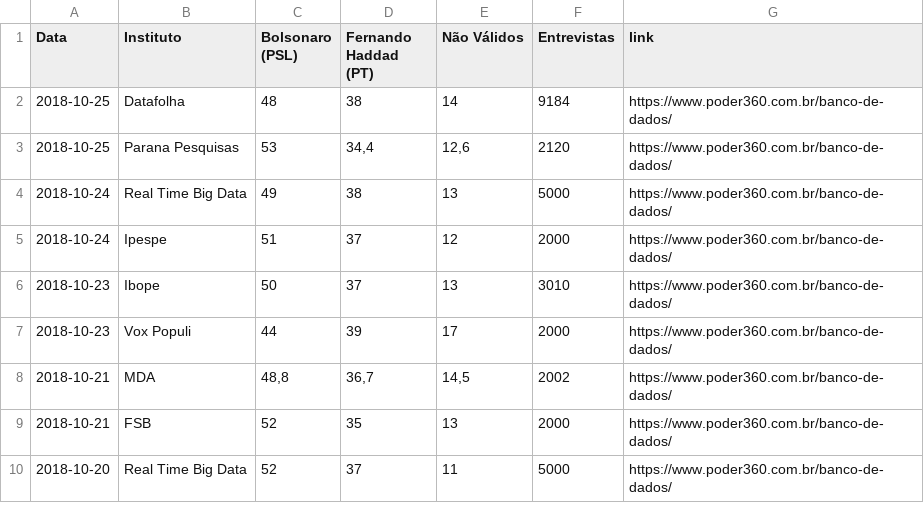
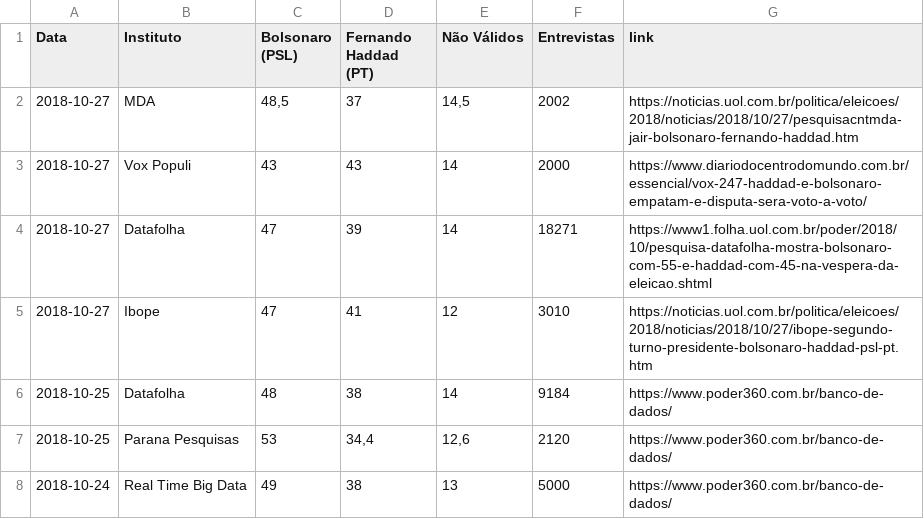
Before and after one commit to lsbastos/lsbastos.github.io, a CSV file: files/PollingData - 2018-T2-Brasil-BR-President.csv, drawn as a sheet; only a part is shown; the shorter side is filled out with more unchanged rows.

Commit message:
Atualizando Eleicoes 2018 com as pesquisas de sabado

```diff
--- a/files/PollingData - 2018-T2-Brasil-BR-President.csv
+++ b/files/PollingData - 2018-T2-Brasil-BR-President.csv
@@ -1,2 +1,6 @@
 "Data";"Instituto";"Bolsonaro (PSL)";"Fernando Haddad (PT)";"Não Válidos";"Entrevistas";"link"
+2018-10-27;"MDA";48,5;37;14,5;2002;"https://noticias.uol.com.br/politica/eleicoes/2018/noticias/2018/10/27/pesquisacntmda-jair-bolsonaro-fernando-haddad.htm"
+2018-10-27;"Vox Populi";43;43;14;2000;"https://www.diariodocentrodomundo.com.br/essencial/vox-247-haddad-e-bolsonaro-empatam-e-disputa-sera-voto-a-voto/"
+2018-10-27;"Datafolha";47;39;14;18271;"https://www1.folha.uol.com.br/poder/2018/10/pesquisa-datafolha-mostra-bolsonaro-com-55-e-haddad-com-45-na-vespera-da-eleicao.shtml"
+2018-10-27;"Ibope";47;41;12;3010;"https://noticias.uol.com.br/politica/eleicoes/2018/noticias/2018/10/27/ibope-segundo-turno-presidente-bolsonaro-haddad-psl-pt.htm"
 2018-10-25;"Datafolha";48;38;14;9184;"https://www.poder360.com.br/banco-de-dados/"
```
Also changed, not shown: 8 other files.
